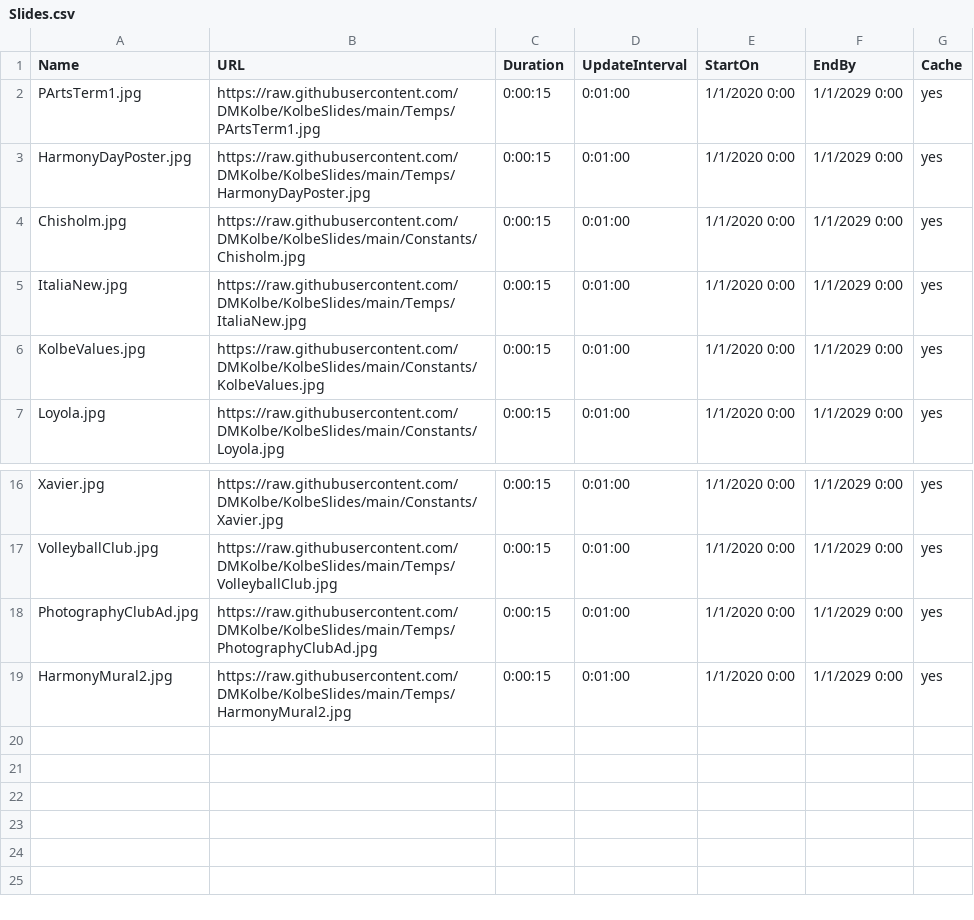
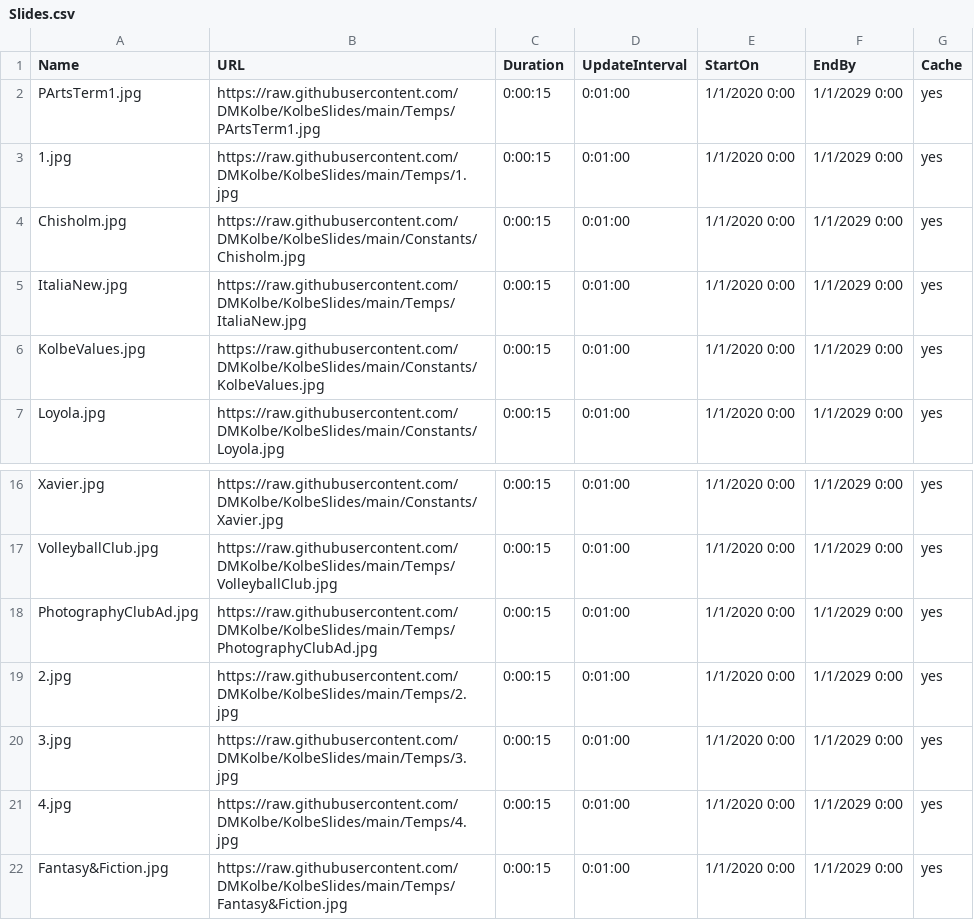
Before and after one commit to DMKolbe/KolbeSlides, a CSV file: Slides.csv, drawn as a sheet; only a part is shown, gaps mark what is left out.

Commit message:
Update Slides.csv

```diff
--- a/Slides.csv
+++ b/Slides.csv
@@ -2,3 +2,3 @@ Name,URL,Duration,UpdateInterval,StartOn,EndBy,Cache
 PArtsTerm1.jpg,https://raw.githubusercontent.com/DMKolbe/KolbeSlides/main/Temps/PArtsTerm1.jpg,0:00:15,0:01:00,1/1/2020 0:00,1/1/2029 0:00,yes
-HarmonyDayPoster.jpg,https://raw.githubusercontent.com/DMKolbe/KolbeSlides/main/Temps/HarmonyDayPoster.jpg,0:00:15,0:01:00,1/1/2020 0:00,1/1/2029 0:00,yes
+1.jpg,https://raw.githubusercontent.com/DMKolbe/KolbeSlides/main/Temps/1.jpg,0:00:15,0:01:00,1/1/2020 0:00,1/1/2029 0:00,yes
 Chisholm.jpg,https://raw.githubusercontent.com/DMKolbe/KolbeSlides/main/Constants/Chisholm.jpg,0:00:15,0:01:00,1/1/2020 0:00,1/1/2029 0:00,yes
@@ -18,2 +18,5 @@ VolleyballClub.jpg,https://raw.githubusercontent.com/DMKolbe/KolbeSlides/main/Te
 PhotographyClubAd.jpg,https://raw.githubusercontent.com/DMKolbe/KolbeSlides/main/Temps/PhotographyClubAd.jpg,0:00:15,0:01:00,1/1/2020 0:00,1/1/2029 0:00,yes
-HarmonyMural2.jpg,https://raw.githubusercontent.com/DMKolbe/KolbeSlides/main/Temps/HarmonyMural2.jpg,0:00:15,0:01:00,1/1/2020 0:00,1/1/2029 0:00,yes
+2.jpg,https://raw.githubusercontent.com/DMKolbe/KolbeSlides/main/Temps/2.jpg,0:00:15,0:01:00,1/1/2020 0:00,1/1/2029 0:00,yes
+3.jpg,https://raw.githubusercontent.com/DMKolbe/KolbeSlides/main/Temps/3.jpg,0:00:15,0:01:00,1/1/2020 0:00,1/1/2029 0:00,yes
+4.jpg,https://raw.githubusercontent.com/DMKolbe/KolbeSlides/main/Temps/4.jpg,0:00:15,0:01:00,1/1/2020 0:00,1/1/2029 0:00,yes
+Fantasy&Fiction.jpg,https://raw.githubusercontent.com/DMKolbe/KolbeSlides/main/Temps/Fantasy&Fiction.jpg,0:00:15,0:01:00,1/1/2020 0:00,1/1/2029 0:00,yes
```
